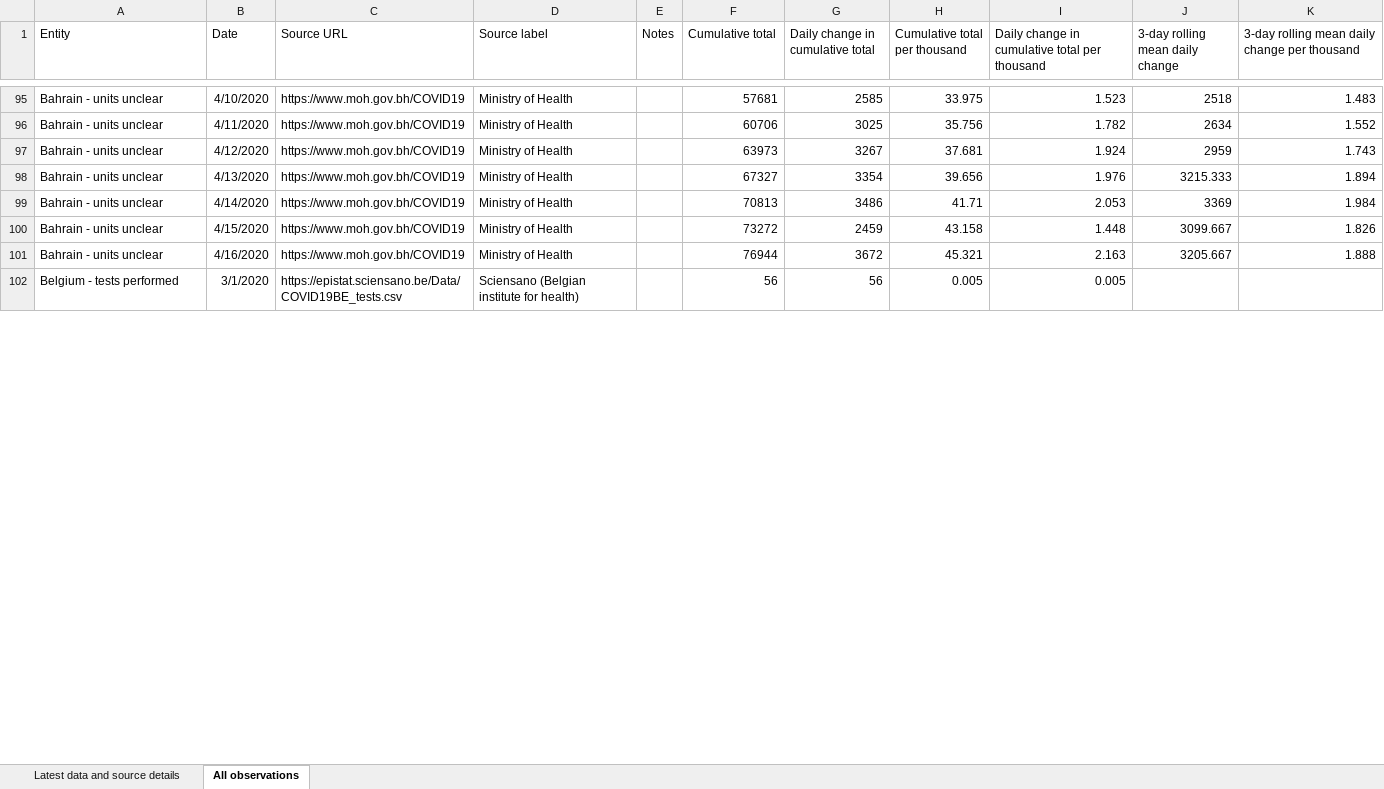
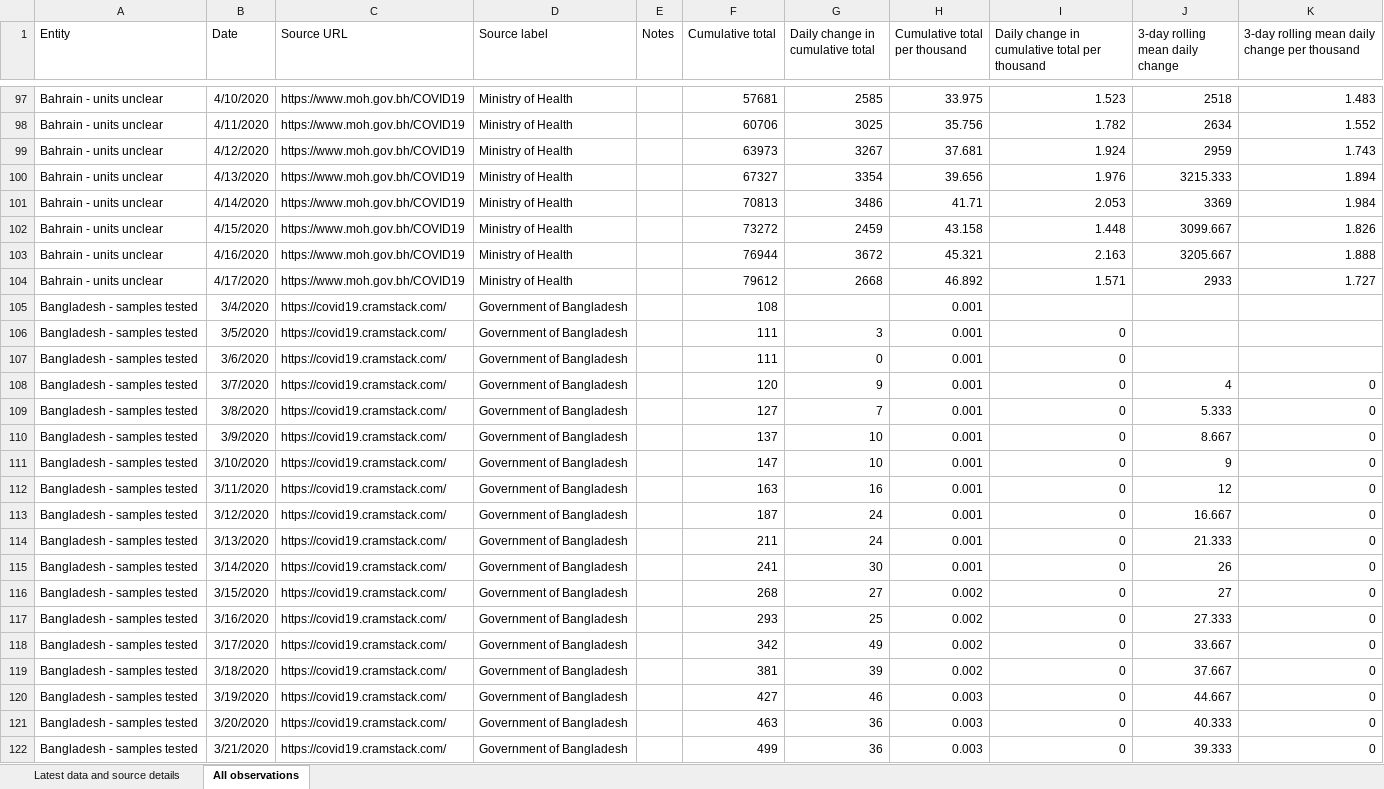
Before and after one commit to hjstein/covid-19-data, an Excel workbook: public/data/testing/covid-testing.xlsx, sheet All observations, drawn as a sheet; only a part is shown, gaps mark what is left out; the shorter side is filled out with more unchanged rows; values as stored, in another font and other column widths than the file's, no borders; table styles not drawn; the diff covers the shown part only; the diff names each change by its address in the sheet, - before the commit and + after, or states it on an @@ line.

```diff
--- a/public/data/testing/covid-testing.xlsx (sheet All observations)
+++ b/public/data/testing/covid-testing.xlsx (sheet All observations)
+row 104: Bahrain - units unclear | 4/17/2020 | https://www.moh.gov.bh/COVID19 | Ministry of Health |  | 79612 | 2668 | 46.892 | 1.571 | 2933 | 1.727
+row 105: Bangladesh - samples tested | 3/4/2020 | https://covid19.cramstack.com/ | Government of Bangladesh |  | 108 |  | 0.001
+row 106: Bangladesh - samples tested | 3/5/2020 | https://covid19.cramstack.com/ | Government of Bangladesh |  | 111 | 3 | 0.001 | 0
+row 107: Bangladesh - samples tested | 3/6/2020 | https://covid19.cramstack.com/ | Government of Bangladesh |  | 111 | 0 | 0.001 | 0
+row 108: Bangladesh - samples tested | 3/7/2020 | https://covid19.cramstack.com/ | Government of Bangladesh |  | 120 | 9 | 0.001 | 0 | 4 | 0
+row 109: Bangladesh - samples tested | 3/8/2020 | https://covid19.cramstack.com/ | Government of Bangladesh |  | 127 | 7 | 0.001 | 0 | 5.333 | 0
+row 110: Bangladesh - samples tested | 3/9/2020 | https://covid19.cramstack.com/ | Government of Bangladesh |  | 137 | 10 | 0.001 | 0 | 8.667 | 0
+row 111: Bangladesh - samples tested | 3/10/2020 | https://covid19.cramstack.com/ | Government of Bangladesh |  | 147 | 10 | 0.001 | 0 | 9 | 0
+row 112: Bangladesh - samples tested | 3/11/2020 | https://covid19.cramstack.com/ | Government of Bangladesh |  | 163 | 16 | 0.001 | 0 | 12 | 0
+row 113: Bangladesh - samples tested | 3/12/2020 | https://covid19.cramstack.com/ | Government of Bangladesh |  | 187 | 24 | 0.001 | 0 | 16.667 | 0
+row 114: Bangladesh - samples tested | 3/13/2020 | https://covid19.cramstack.com/ | Government of Bangladesh |  | 211 | 24 | 0.001 | 0 | 21.333 | 0
+row 115: Bangladesh - samples tested | 3/14/2020 | https://covid19.cramstack.com/ | Government of Bangladesh |  | 241 | 30 | 0.001 | 0 | 26 | 0
+row 116: Bangladesh - samples tested | 3/15/2020 | https://covid19.cramstack.com/ | Government of Bangladesh |  | 268 | 27 | 0.002 | 0 | 27 | 0
+row 117: Bangladesh - samples tested | 3/16/2020 | https://covid19.cramstack.com/ | Government of Bangladesh |  | 293 | 25 | 0.002 | 0 | 27.333 | 0
+row 118: Bangladesh - samples tested | 3/17/2020 | https://covid19.cramstack.com/ | Government of Bangladesh |  | 342 | 49 | 0.002 | 0 | 33.667 | 0
+row 119: Bangladesh - samples tested | 3/18/2020 | https://covid19.cramstack.com/ | Government of Bangladesh |  | 381 | 39 | 0.002 | 0 | 37.667 | 0
+row 120: Bangladesh - samples tested | 3/19/2020 | https://covid19.cramstack.com/ | Government of Bangladesh |  | 427 | 46 | 0.003 | 0 | 44.667 | 0
+row 121: Bangladesh - samples tested | 3/20/2020 | https://covid19.cramstack.com/ | Government of Bangladesh |  | 463 | 36 | 0.003 | 0 | 40.333 | 0
+row 122: Bangladesh - samples tested | 3/21/2020 | https://covid19.cramstack.com/ | Government of Bangladesh |  | 499 | 36 | 0.003 | 0 | 39.333 | 0
```
Also changed, not shown: 93 added rows, 3 removed rows and 900 edited cells elsewhere in this sheet, sheet Latest data and source details, public/data/owid-covid-data.xlsx, 3 other files.
